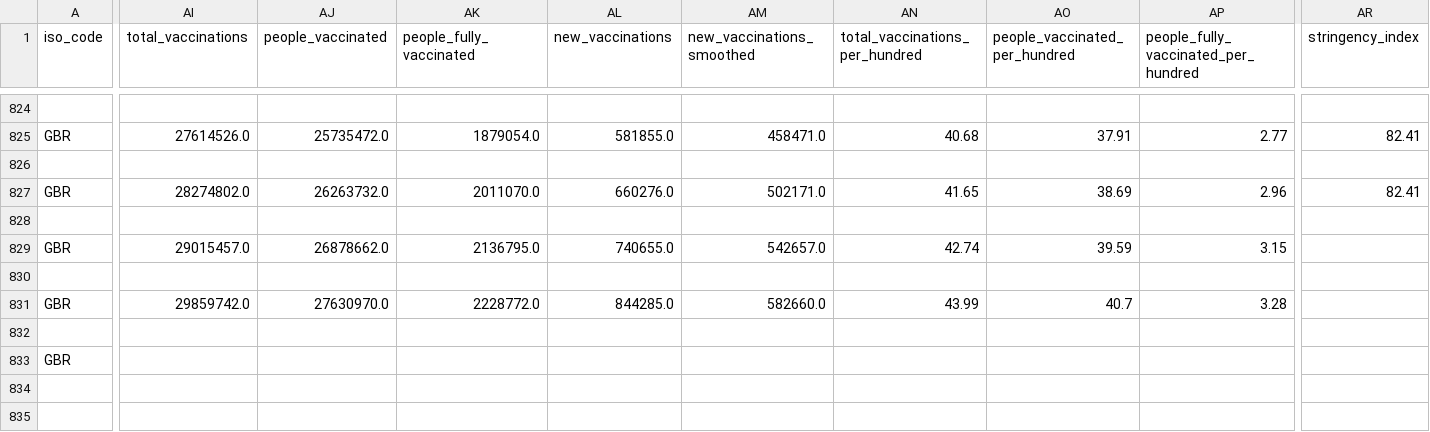
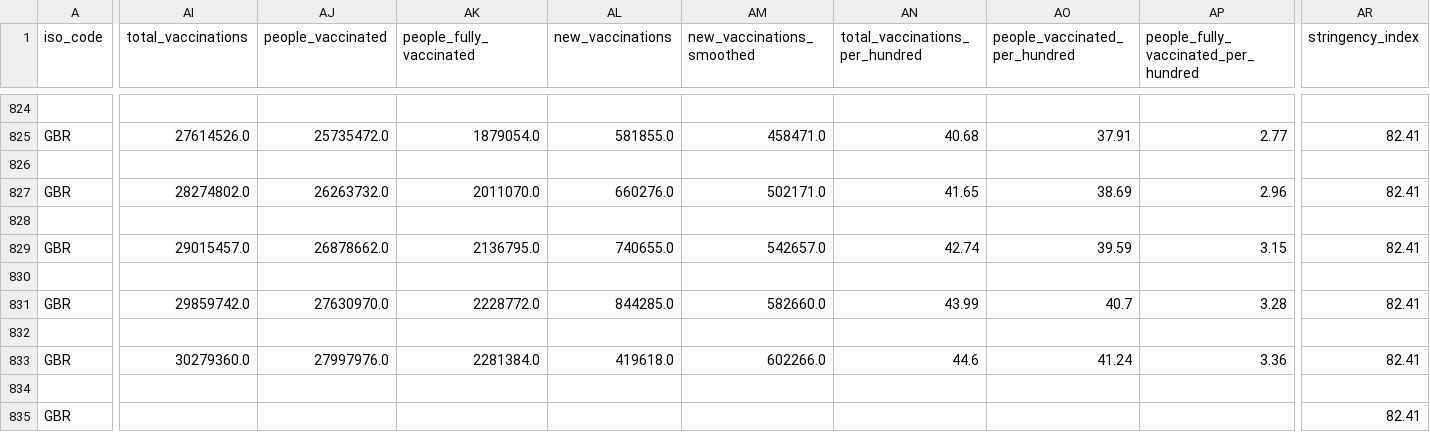
Before and after one commit to OliverJaison/SNS_Assignment20-21, a CSV file: positive_cases.csv, drawn as a sheet; only a part is shown, gaps mark what is left out; rows hold the shown columns only; the diff covers the shown part only; the diff names each change by its address in the sheet, - before the commit and + after, or states it on an @@ line.

```diff
--- a/positive_cases.csv
+++ b/positive_cases.csv
-AR829 (stringency_index): (empty)
+AR829 (stringency_index): 82.41
-AR831 (stringency_index): (empty)
+AR831 (stringency_index): 82.41
-AI833 (total_vaccinations): (empty)
+AI833 (total_vaccinations): 30279360.0
-AJ833 (people_vaccinated): (empty)
+AJ833 (people_vaccinated): 27997976.0
-AK833 (people_fully_vaccinated): (empty)
+AK833 (people_fully_vaccinated): 2281384.0
-AL833 (new_vaccinations): (empty)
+AL833 (new_vaccinations): 419618.0
-AM833 (new_vaccinations_smoothed): (empty)
+AM833 (new_vaccinations_smoothed): 602266.0
-AN833 (total_vaccinations_per_hundred): (empty)
+AN833 (total_vaccinations_per_hundred): 44.6
-AO833 (people_vaccinated_per_hundred): (empty)
+AO833 (people_vaccinated_per_hundred): 41.24
-AP833: (empty)
+AP833: 3.36
-AR833 (stringency_index): (empty)
+AR833 (stringency_index): 82.41
+row 834: (empty)
+row 835: GBR |  |  |  |  |  |  |  |  | 82.41
```
Also changed, not shown: 1 edited cell elsewhere in this file, 5 other files.
